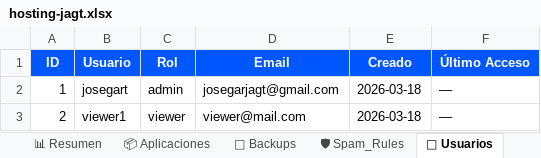
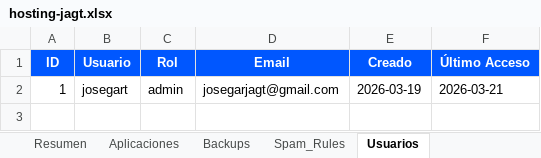
Before and after one commit to jagt2024/reservar, an Excel workbook: hosting/hosting-jagt.xlsx, sheet Usuarios, drawn as a sheet; values as stored, in another font and other column widths than the file's, no borders; charts and pictures not drawn; the diff names each change by its address in the sheet, - before the commit and + after, or states it on an @@ line.

```diff
--- a/hosting/hosting-jagt.xlsx (sheet Usuarios)
+++ b/hosting/hosting-jagt.xlsx (sheet Usuarios)
-sheet tab: 📊 Resumen
+sheet tab: Resumen
-sheet tab: 📦 Aplicaciones
+sheet tab: Aplicaciones
-sheet tab: 💾 Backups
+sheet tab: Backups
-sheet tab: 🛡 Spam_Rules
+sheet tab: Spam_Rules
-sheet tab: 👥 Usuarios
+sheet tab: Usuarios
-E2 (Creado): 2026-03-18
+E2 (Creado): 2026-03-19
-F2 (Último Acceso): —
+F2 (Último Acceso): 2026-03-21
-row 3: 2 | viewer1 | viewer | viewer@mail.com | 2026-03-18 | —
```
Also changed, not shown: sheet Backups, sheet Aplicaciones, sheet Spam_Rules, sheet Resumen, charts or pictures.
